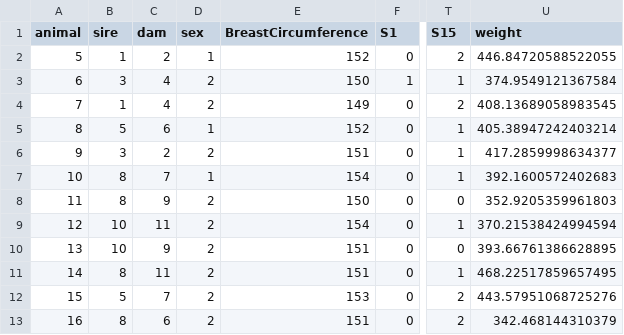
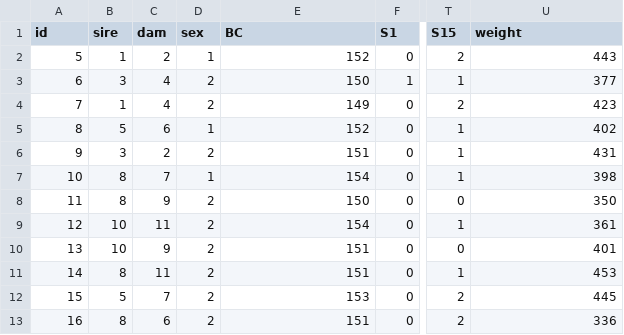
Before and after one commit to charlotte-ngs/lbgfs2023, a CSV file: data/exam_geno_p5.csv, drawn as a sheet; only a part is shown, gaps mark what is left out; the diff names each change by its address in the sheet, - before the commit and + after, or states it on an @@ line.

Commit message:
Adapted genomics data for p5

```diff
--- a/data/exam_geno_p5.csv
+++ b/data/exam_geno_p5.csv
-A1: animal
+A1: id
-E1: BreastCircumference
+E1: BC
-U2 (weight): 446.84720588522055
+U2 (weight): 443
-U3 (weight): 374.9549121367584
+U3 (weight): 377
-U4 (weight): 408.13689058983545
+U4 (weight): 423
-U5 (weight): 405.38947242403214
+U5 (weight): 402
-U6 (weight): 417.2859998634377
+U6 (weight): 431
-U7 (weight): 392.1600572402683
+U7 (weight): 398
-U8 (weight): 352.9205359961803
+U8 (weight): 350
-U9 (weight): 370.21538424994594
+U9 (weight): 361
-U10 (weight): 393.66761386628895
+U10 (weight): 401
-U11 (weight): 468.22517859657495
+U11 (weight): 453
-U12 (weight): 443.57951068725276
+U12 (weight): 445
-U13 (weight): 342.468144310379
+U13 (weight): 336
```
